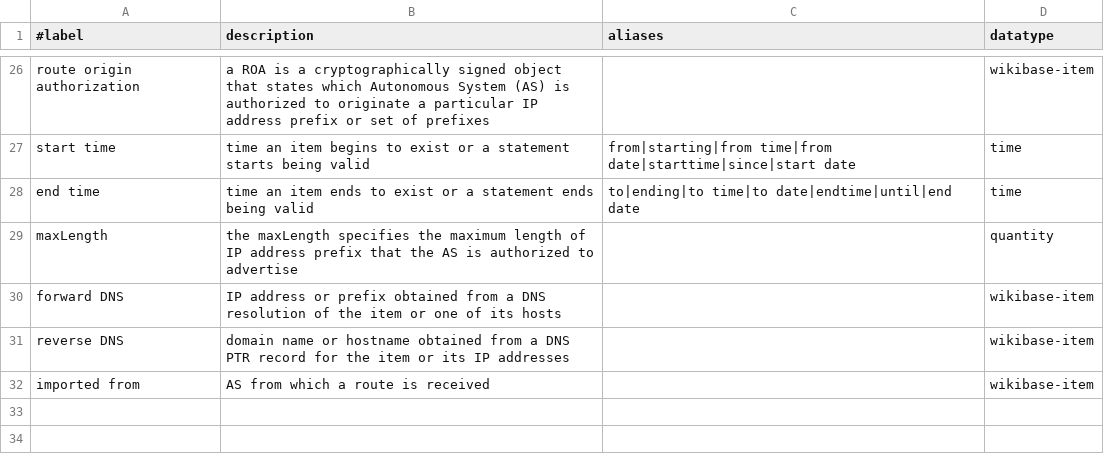
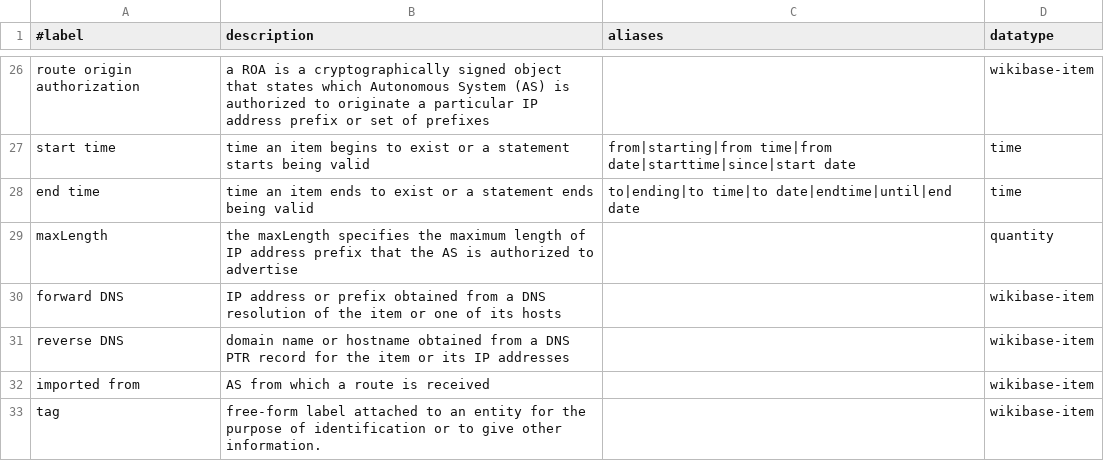
Before and after one commit to InternetHealthReport/internet-yellow-pages, a CSV file: basic/properties.csv, drawn as a sheet; only a part is shown, gaps mark what is left out; the diff names each change by its address in the sheet, - before the commit and + after, or states it on an @@ line.

```diff
--- a/basic/properties.csv
+++ b/basic/properties.csv
+row 33: tag | free-form label attached to an entity for the purpose of identification or to give other information. |  | wikibase-item
```
Also changed, not shown: 6 other files.
